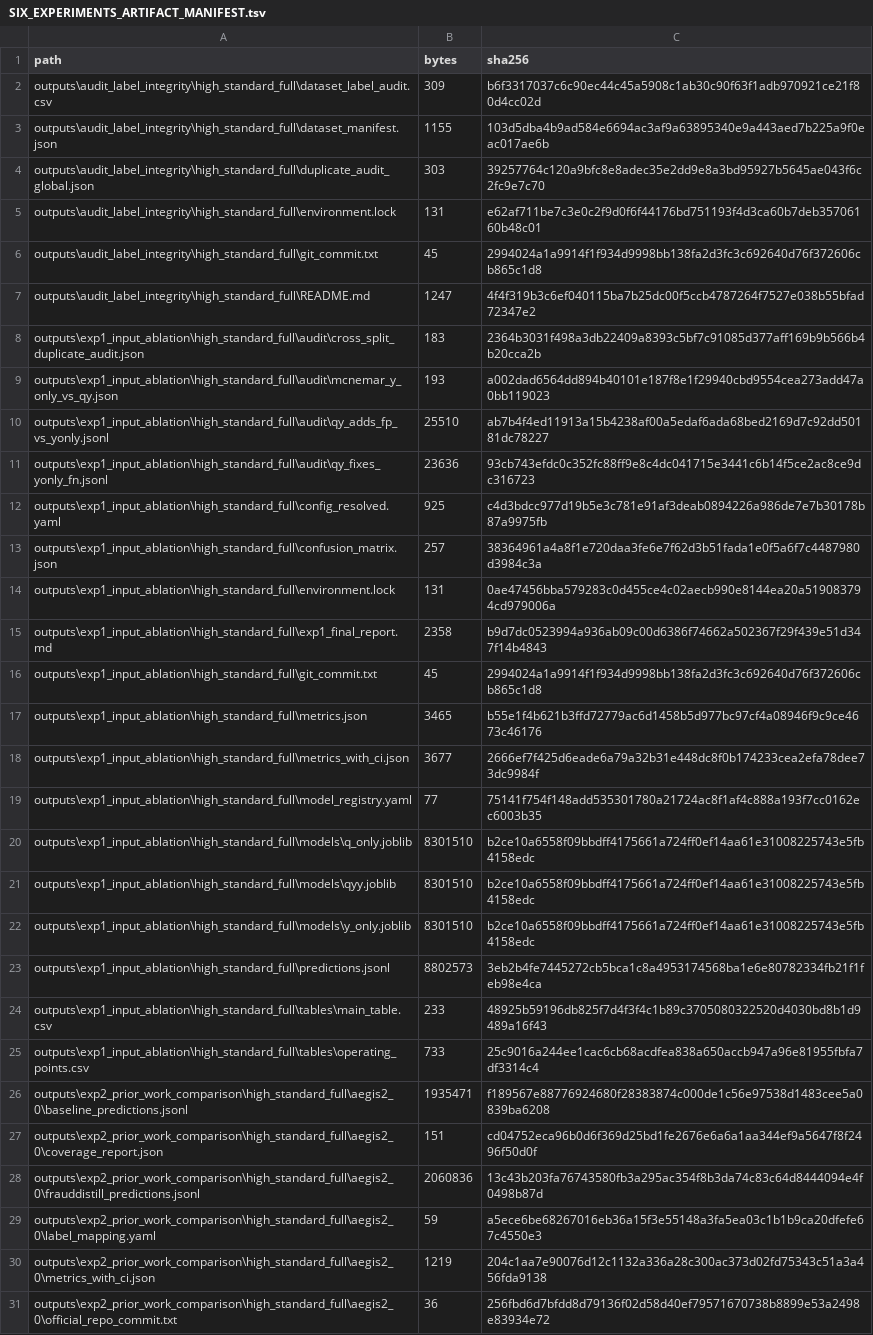
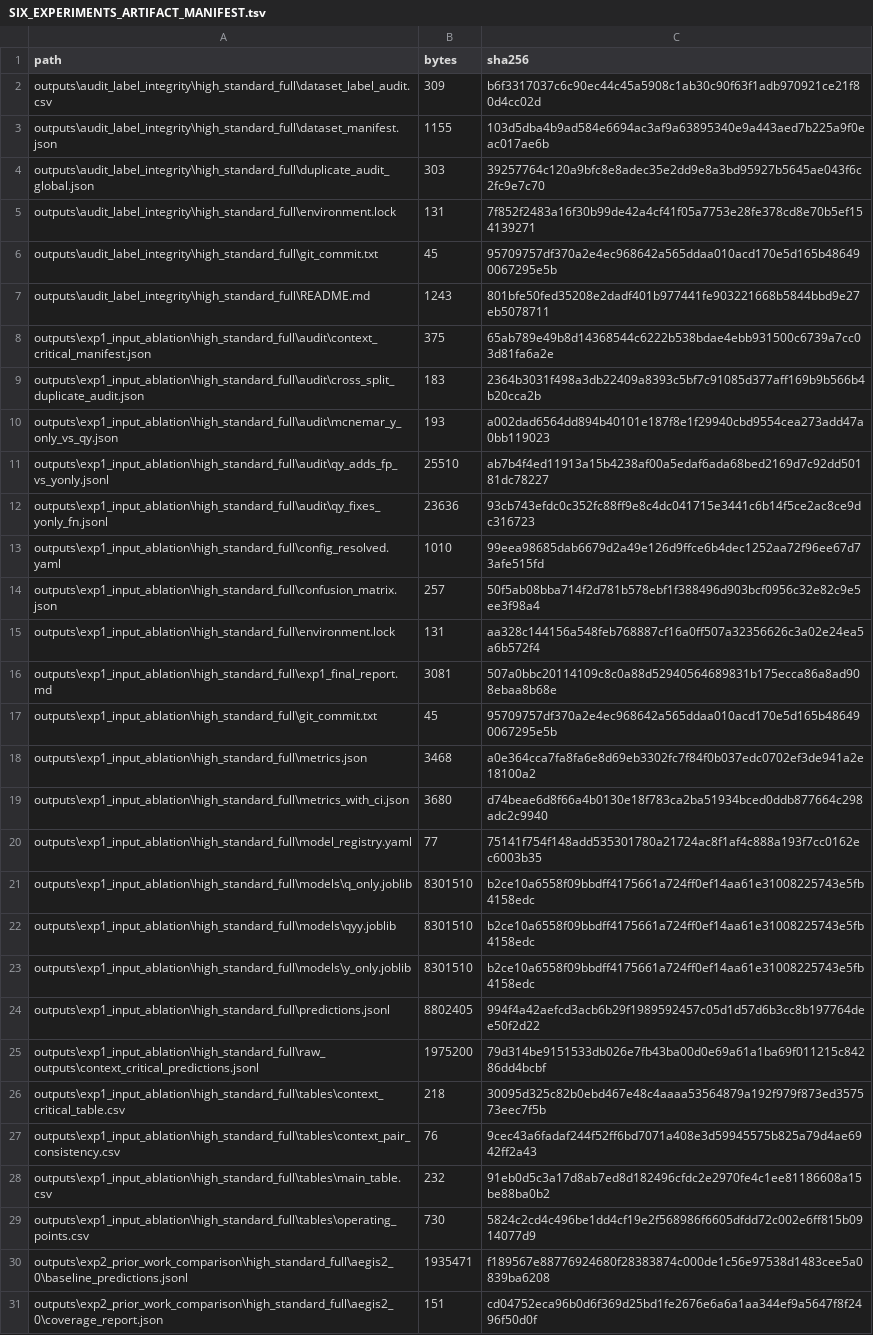
Before and after one commit to SuYK-666/FraudDistill, a TSV file: docs/results/SIX_EXPERIMENTS_ARTIFACT_MANIFEST.tsv, drawn as a sheet; only a part is shown; the shorter side is filled out with more unchanged rows; the diff covers the shown part only.

```diff
--- a/docs/results/SIX_EXPERIMENTS_ARTIFACT_MANIFEST.tsv
+++ b/docs/results/SIX_EXPERIMENTS_ARTIFACT_MANIFEST.tsv
@@ -4,5 +4,6 @@ outputs\audit_label_integrity\high_standard_full\dataset_manifest.json	1155	103d
 outputs\audit_label_integrity\high_standard_full\duplicate_audit_global.json	303	39257764c120a9bfc8e8adec35e2dd9e8a3bd95927b5645ae043f6c2fc9e7c70
-outputs\audit_label_integrity\high_standard_full\environment.lock	131	e62af711be7c3e0c2f9d0f6f44176bd751193f4d3ca60b7deb35706160b48c01
-outputs\audit_label_integrity\high_standard_full\git_commit.txt	45	2994024a1a9914f1f934d9998bb138fa2d3fc3c692640d76f372606cb865c1d8
-outputs\audit_label_integrity\high_standard_full\README.md	1247	4f4f319b3c6ef040115ba7b25dc00f5ccb4787264f7527e038b55bfad72347e2
+outputs\audit_label_integrity\high_standard_full\environment.lock	131	7f852f2483a16f30b99de42a4cf41f05a7753e28fe378cd8e70b5ef154139271
+outputs\audit_label_integrity\high_standard_full\git_commit.txt	45	95709757df370a2e4ec968642a565ddaa010acd170e5d165b486490067295e5b
+outputs\audit_label_integrity\high_standard_full\README.md	1243	801bfe50fed35208e2dadf401b977441fe903221668b5844bbd9e27eb5078711
+outputs\exp1_input_ablation\high_standard_full\audit\context_critical_manifest.json	375	65ab789e49b8d14368544c6222b538bdae4ebb931500c6739a7cc03d81fa6a2e
 outputs\exp1_input_ablation\high_standard_full\audit\cross_split_duplicate_audit.json	183	2364b3031f498a3db22409a8393c5bf7c91085d377aff169b9b566b4b20cca2b
@@ -11,9 +12,9 @@ outputs\exp1_input_ablation\high_standard_full\audit\qy_adds_fp_vs_yonly.jsonl	2
 outputs\exp1_input_ablation\high_standard_full\audit\qy_fixes_yonly_fn.jsonl	23636	93cb743efdc0c352fc88ff9e8c4dc041715e3441c6b14f5ce2ac8ce9dc316723
-outputs\exp1_input_ablation\high_standard_full\config_resolved.yaml	925	c4d3bdcc977d19b5e3c781e91af3deab0894226a986de7e7b30178b87a9975fb
-outputs\exp1_input_ablation\high_standard_full\confusion_matrix.json	257	38364961a4a8f1e720daa3fe6e7f62d3b51fada1e0f5a6f7c4487980d3984c3a
-outputs\exp1_input_ablation\high_standard_full\environment.lock	131	0ae47456bba579283c0d455ce4c02aecb990e8144ea20a519083794cd979006a
-outputs\exp1_input_ablation\high_standard_full\exp1_final_report.md	2358	b9d7dc0523994a936ab09c00d6386f74662a502367f29f439e51d347f14b4843
-outputs\exp1_input_ablation\high_standard_full\git_commit.txt	45	2994024a1a9914f1f934d9998bb138fa2d3fc3c692640d76f372606cb865c1d8
-outputs\exp1_input_ablation\high_standard_full\metrics.json	3465	b55e1f4b621b3ffd72779ac6d1458b5d977bc97cf4a08946f9c9ce4673c46176
-outputs\exp1_input_ablation\high_standard_full\metrics_with_ci.json	3677	2666ef7f425d6eade6a79a32b31e448dc8f0b174233cea2efa78dee73dc9984f
+outputs\exp1_input_ablation\high_standard_full\config_resolved.yaml	1010	99eea98685dab6679d2a49e126d9ffce6b4dec1252aa72f96ee67d73afe515fd
+outputs\exp1_input_ablation\high_standard_full\confusion_matrix.json	257	50f5ab08bba714f2d781b578ebf1f388496d903bcf0956c32e82c9e5ee3f98a4
+outputs\exp1_input_ablation\high_standard_full\environment.lock	131	aa328c144156a548feb768887cf16a0ff507a32356626c3a02e24ea5a6b572f4
+outputs\exp1_input_ablation\high_standard_full\exp1_final_report.md	3081	507a0bbc20114109c8c0a88d52940564689831b175ecca86a8ad908ebaa8b68e
+outputs\exp1_input_ablation\high_standard_full\git_commit.txt	45	95709757df370a2e4ec968642a565ddaa010acd170e5d165b486490067295e5b
+outputs\exp1_input_ablation\high_standard_full\metrics.json	3468	a0e364cca7fa8fa6e8d69eb3302fc7f84f0b037edc0702ef3de941a2e18100a2
+outputs\exp1_input_ablation\high_standard_full\metrics_with_ci.json	3680	d74beae6d8f66a4b0130e18f783ca2ba51934bced0ddb877664c298adc2c9940
 outputs\exp1_input_ablation\high_standard_full\model_registry.yaml	77	75141f754f148add535301780a21724ac8f1af4c888a193f7cc0162ec6003b35
@@ -22,5 +23,8 @@ outputs\exp1_input_ablation\high_standard_full\models\qyy.joblib	8301510	b2ce10a
 outputs\exp1_input_ablation\high_standard_full\models\y_only.joblib	8301510	b2ce10a6558f09bbdff4175661a724ff0ef14aa61e31008225743e5fb4158edc
-outputs\exp1_input_ablation\high_standard_full\predictions.jsonl	8802573	3eb2b4fe7445272cb5bca1c8a4953174568ba1e6e80782334fb21f1feb98e4ca
-outputs\exp1_input_ablation\high_standard_full\tables\main_table.csv	233	48925b59196db825f7d4f3f4c1b89c3705080322520d4030bd8b1d9489a16f43
-outputs\exp1_input_ablation\high_standard_full\tables\operating_points.csv	733	25c9016a244ee1cac6cb68acdfea838a650accb947a96e81955fbfa7df3314c4
+outputs\exp1_input_ablation\high_standard_full\predictions.jsonl	8802405	994f4a42aefcd3acb6b29f1989592457c05d1d57d6b3cc8b197764dee50f2d22
+outputs\exp1_input_ablation\high_standard_full\raw_outputs\context_critical_predictions.jsonl	1975200	79d314be9151533db026e7fb43ba00d0e69a61a1ba69f011215c84286dd4bcbf
+outputs\exp1_input_ablation\high_standard_full\tables\context_critical_table.csv	218	30095d325c82b0ebd467e48c4aaaa53564879a192f979f873ed357573eec7f5b
+outputs\exp1_input_ablation\high_standard_full\tables\context_pair_consistency.csv	76	9cec43a6fadaf244f52ff6bd7071a408e3d59945575b825a79d4ae6942ff2a43
+outputs\exp1_input_ablation\high_standard_full\tables\main_table.csv	232	91eb0d5c3a17d8ab7ed8d182496cfdc2e2970fe4c1ee81186608a15be88ba0b2
+outputs\exp1_input_ablation\high_standard_full\tables\operating_points.csv	730	5824c2cd4c496be1dd4cf19e2f568986f6605dfdd72c002e6ff815b0914077d9
 outputs\exp2_prior_work_comparison\high_standard_full\aegis2_0\baseline_predictions.jsonl	1935471	f189567e88776924680f28383874c000de1c56e97538d1483cee5a0839ba6208
```
Also changed, not shown: 11 added rows and 65 edited cells elsewhere in this file, 2 other files.
